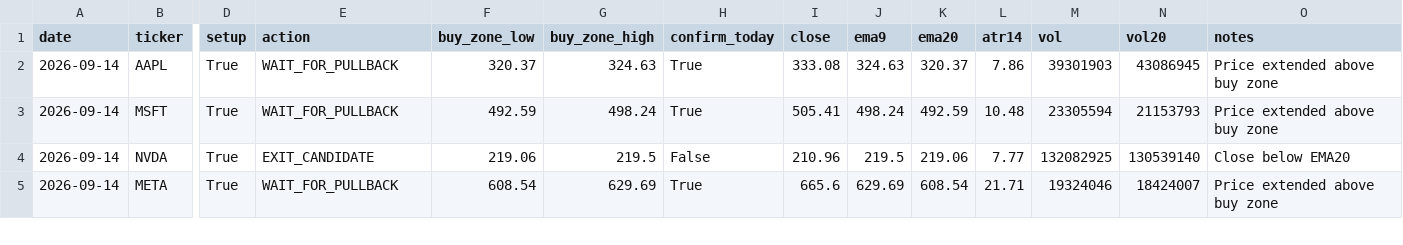
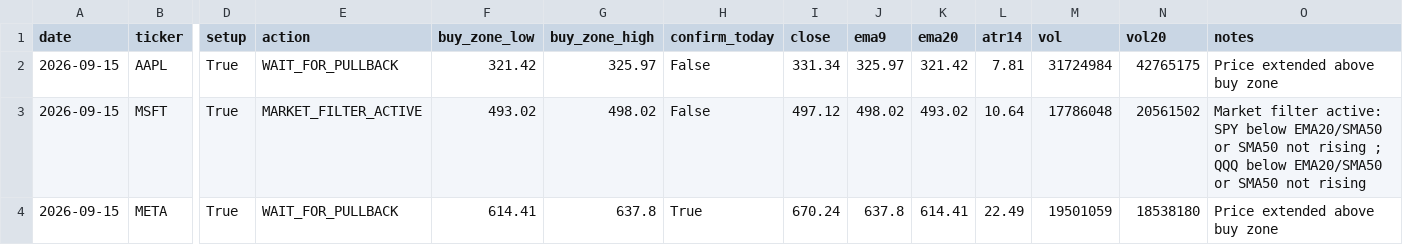
Before and after one commit to Ayodukale/S_B, a CSV file: data/out_signals.csv, drawn as a sheet; only a part is shown, gaps mark what is left out; removed rows and columns are numbered as before the commit, all else as after; rows hold the shown columns only; the diff covers the shown part only; the diff names each change by its address in the sheet, - before the commit and + after, or states it on an @@ line.

```diff
--- a/data/out_signals.csv
+++ b/data/out_signals.csv
-A2:A3 (date): 2026-09-14
+A2:A3 (date): 2026-09-15
-F2 (buy_zone_low): 320.37
+F2 (buy_zone_low): 321.42
-G2 (buy_zone_high): 324.63
+G2 (buy_zone_high): 325.97
-H2:H3 (confirm_today): True
+H2:H3 (confirm_today): False
-I2 (close): 333.08
+I2 (close): 331.34
-J2 (ema9): 324.63
+J2 (ema9): 325.97
-K2 (ema20): 320.37
+K2 (ema20): 321.42
-L2 (atr14): 7.86
+L2 (atr14): 7.81
-M2 (vol): 39301903
+M2 (vol): 31724984
-N2 (vol20): 43086945
+N2 (vol20): 42765175
-E3 (action): WAIT_FOR_PULLBACK
+E3 (action): MARKET_FILTER_ACTIVE
-F3 (buy_zone_low): 492.59
+F3 (buy_zone_low): 493.02
-G3 (buy_zone_high): 498.24
+G3 (buy_zone_high): 498.02
-I3 (close): 505.41
+I3 (close): 497.12
-J3 (ema9): 498.24
+J3 (ema9): 498.02
-K3 (ema20): 492.59
+K3 (ema20): 493.02
-L3 (atr14): 10.48
+L3 (atr14): 10.64
-M3 (vol): 23305594
+M3 (vol): 17786048
-N3 (vol20): 21153793
+N3 (vol20): 20561502
-O3 (notes): Price extended above buy zone
+O3 (notes): Market filter active: SPY below EMA20/SMA50 or SMA50 not rising ; QQQ below EMA20/SMA50 or SMA50 not rising
-row 4: 2026-09-14 | NVDA | True | EXIT_CANDIDATE | 219.06 | 219.5 | False | 210.96 | 219.5 | 219.06 | 7.77 | 132082925 | 130539140 | Close below EMA20
-A4 (date): 2026-09-14
+A4 (date): 2026-09-15
-F4 (buy_zone_low): 608.54
+F4 (buy_zone_low): 614.41
-G4 (buy_zone_high): 629.69
+G4 (buy_zone_high): 637.8
-I4 (close): 665.6
+I4 (close): 670.24
-J4 (ema9): 629.69
+J4 (ema9): 637.8
-K4 (ema20): 608.54
+K4 (ema20): 614.41
-L4 (atr14): 21.71
+L4 (atr14): 22.49
-M4 (vol): 19324046
+M4 (vol): 19501059
-N4 (vol20): 18424007
+N4 (vol20): 18538180
```
Also changed, not shown: 35 edited cells elsewhere in this file, 3 other files.
